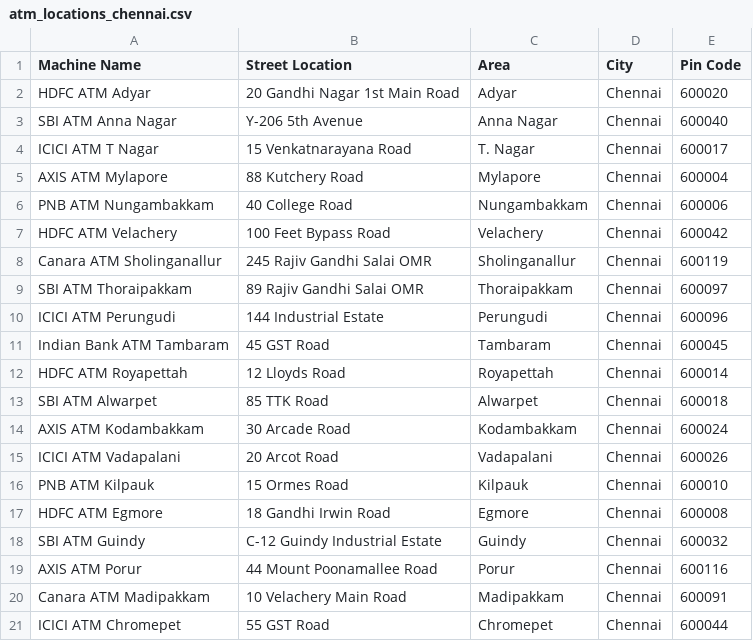
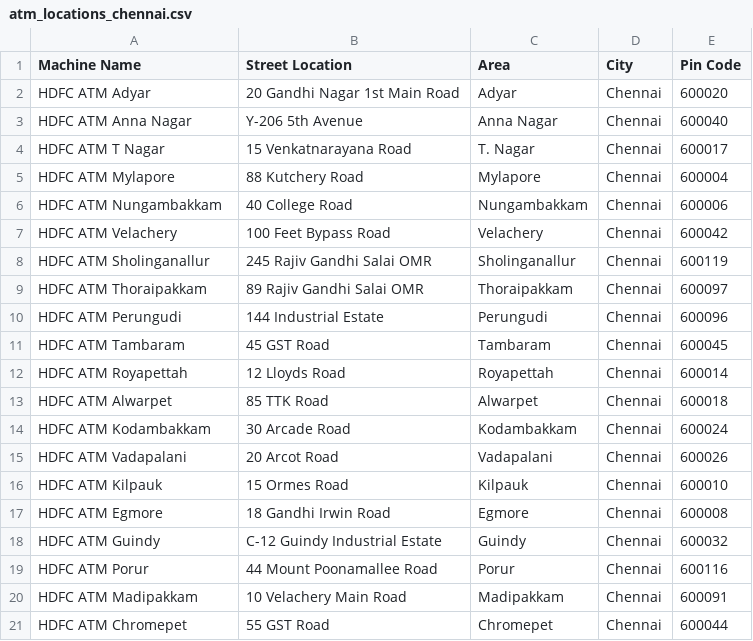
Before and after one commit to navyansh1/TourSensi-Scout-ganit, a CSV file: sample_imports/atm_locations_chennai.csv, drawn as a sheet.

```diff
--- a/sample_imports/atm_locations_chennai.csv
+++ b/sample_imports/atm_locations_chennai.csv
@@ -2,20 +2,20 @@ Machine Name,Street Location,Area,City,Pin Code
 HDFC ATM Adyar,20 Gandhi Nagar 1st Main Road,Adyar,Chennai,600020
-SBI ATM Anna Nagar,Y-206 5th Avenue,Anna Nagar,Chennai,600040
-ICICI ATM T Nagar,15 Venkatnarayana Road,T. Nagar,Chennai,600017
-AXIS ATM Mylapore,88 Kutchery Road,Mylapore,Chennai,600004
-PNB ATM Nungambakkam,40 College Road,Nungambakkam,Chennai,600006
+HDFC ATM Anna Nagar,Y-206 5th Avenue,Anna Nagar,Chennai,600040
+HDFC ATM T Nagar,15 Venkatnarayana Road,T. Nagar,Chennai,600017
+HDFC ATM Mylapore,88 Kutchery Road,Mylapore,Chennai,600004
+HDFC ATM Nungambakkam,40 College Road,Nungambakkam,Chennai,600006
 HDFC ATM Velachery,100 Feet Bypass Road,Velachery,Chennai,600042
-Canara ATM Sholinganallur,245 Rajiv Gandhi Salai OMR,Sholinganallur,Chennai,600119
-SBI ATM Thoraipakkam,89 Rajiv Gandhi Salai OMR,Thoraipakkam,Chennai,600097
-ICICI ATM Perungudi,144 Industrial Estate,Perungudi,Chennai,600096
-Indian Bank ATM Tambaram,45 GST Road,Tambaram,Chennai,600045
+HDFC ATM Sholinganallur,245 Rajiv Gandhi Salai OMR,Sholinganallur,Chennai,600119
+HDFC ATM Thoraipakkam,89 Rajiv Gandhi Salai OMR,Thoraipakkam,Chennai,600097
+HDFC ATM Perungudi,144 Industrial Estate,Perungudi,Chennai,600096
+HDFC ATM Tambaram,45 GST Road,Tambaram,Chennai,600045
 HDFC ATM Royapettah,12 Lloyds Road,Royapettah,Chennai,600014
-SBI ATM Alwarpet,85 TTK Road,Alwarpet,Chennai,600018
-AXIS ATM Kodambakkam,30 Arcade Road,Kodambakkam,Chennai,600024
-ICICI ATM Vadapalani,20 Arcot Road,Vadapalani,Chennai,600026
-PNB ATM Kilpauk,15 Ormes Road,Kilpauk,Chennai,600010
+HDFC ATM Alwarpet,85 TTK Road,Alwarpet,Chennai,600018
+HDFC ATM Kodambakkam,30 Arcade Road,Kodambakkam,Chennai,600024
+HDFC ATM Vadapalani,20 Arcot Road,Vadapalani,Chennai,600026
+HDFC ATM Kilpauk,15 Ormes Road,Kilpauk,Chennai,600010
 HDFC ATM Egmore,18 Gandhi Irwin Road,Egmore,Chennai,600008
-SBI ATM Guindy,C-12 Guindy Industrial Estate,Guindy,Chennai,600032
-AXIS ATM Porur,44 Mount Poonamallee Road,Porur,Chennai,600116
-Canara ATM Madipakkam,10 Velachery Main Road,Madipakkam,Chennai,600091
-ICICI ATM Chromepet,55 GST Road,Chromepet,Chennai,600044
+HDFC ATM Guindy,C-12 Guindy Industrial Estate,Guindy,Chennai,600032
+HDFC ATM Porur,44 Mount Poonamallee Road,Porur,Chennai,600116
+HDFC ATM Madipakkam,10 Velachery Main Road,Madipakkam,Chennai,600091
+HDFC ATM Chromepet,55 GST Road,Chromepet,Chennai,600044
```
Also changed, not shown: sample_imports/bank_branches_chennai.csv, sample_imports/retail_stores_chennai.csv, 1 other file.
